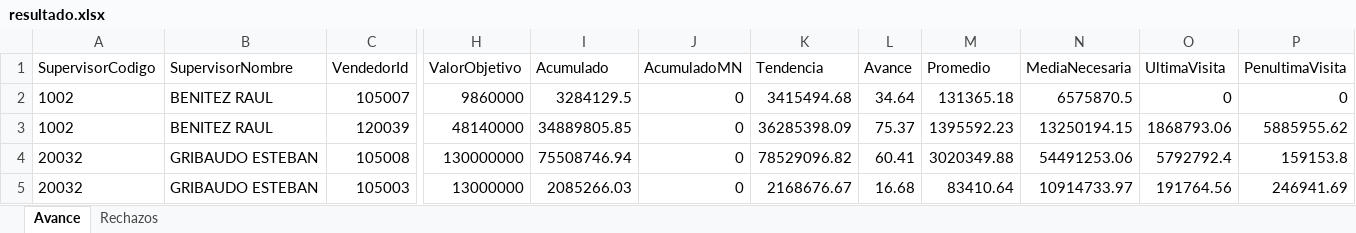
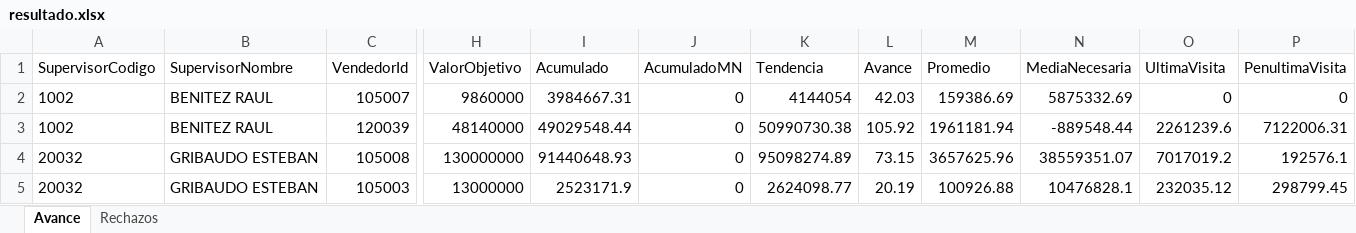
Before and after one commit to matiastorrespyp/orbit-matinal-penaflor, an Excel workbook: 01_INPUTS/resultado.xlsx, sheet Avance, drawn as a sheet; only a part is shown, gaps mark what is left out; values as stored, in another font and other column widths than the file's, no borders; table styles not drawn; the diff covers the shown part only; the diff names each change by its address in the sheet, - before the commit and + after, or states it on an @@ line.

Commit message:
data: cierre dia 2026-07-30_1831 — datasets + inputs actualizados

```diff
--- a/01_INPUTS/resultado.xlsx (sheet Avance)
+++ b/01_INPUTS/resultado.xlsx (sheet Avance)
-I2 (Acumulado): 3284129.5
+I2 (Acumulado): 3984667.31
-K2 (Tendencia): 3415494.68
+K2 (Tendencia): 4144054
-L2 (Avance): 34.64
+L2 (Avance): 42.03
-M2 (Promedio): 131365.18
+M2 (Promedio): 159386.69
-N2 (MediaNecesaria): 6575870.5
+N2 (MediaNecesaria): 5875332.69
-I3 (Acumulado): 34889805.85
+I3 (Acumulado): 49029548.44
-K3 (Tendencia): 36285398.09
+K3 (Tendencia): 50990730.38
-L3 (Avance): 75.37
+L3 (Avance): 105.92
-M3 (Promedio): 1395592.23
+M3 (Promedio): 1961181.94
-N3 (MediaNecesaria): 13250194.15
+N3 (MediaNecesaria): -889548.44
-O3 (UltimaVisita): 1868793.06
+O3 (UltimaVisita): 2261239.6
-P3 (PenultimaVisita): 5885955.62
+P3 (PenultimaVisita): 7122006.31
-I4 (Acumulado): 75508746.94
+I4 (Acumulado): 91440648.93
-K4 (Tendencia): 78529096.82
+K4 (Tendencia): 95098274.89
-L4 (Avance): 60.41
+L4 (Avance): 73.15
-M4 (Promedio): 3020349.88
+M4 (Promedio): 3657625.96
-N4 (MediaNecesaria): 54491253.06
+N4 (MediaNecesaria): 38559351.07
-O4 (UltimaVisita): 5792792.4
+O4 (UltimaVisita): 7017019.2
-P4 (PenultimaVisita): 159153.8
+P4 (PenultimaVisita): 192576.1
-I5 (Acumulado): 2085266.03
+I5 (Acumulado): 2523171.9
-K5 (Tendencia): 2168676.67
+K5 (Tendencia): 2624098.77
-L5 (Avance): 16.68
+L5 (Avance): 20.19
-M5 (Promedio): 83410.64
+M5 (Promedio): 100926.88
-N5 (MediaNecesaria): 10914733.97
+N5 (MediaNecesaria): 10476828.1
-O5 (UltimaVisita): 191764.56
+O5 (UltimaVisita): 232035.12
-P5 (PenultimaVisita): 246941.69
+P5 (PenultimaVisita): 298799.45
```
Also changed, not shown: 21 edited cells elsewhere in this sheet, sheet Rechazos, 2 other files.
